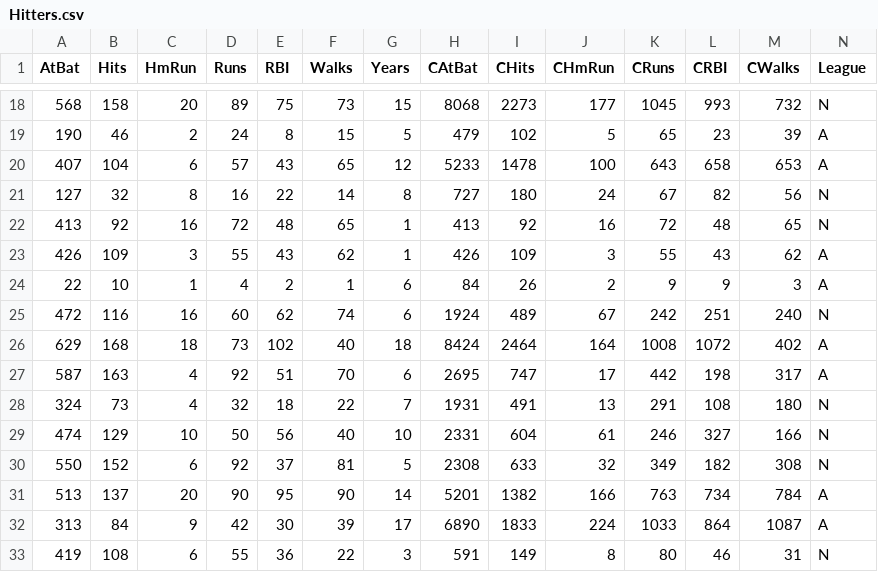
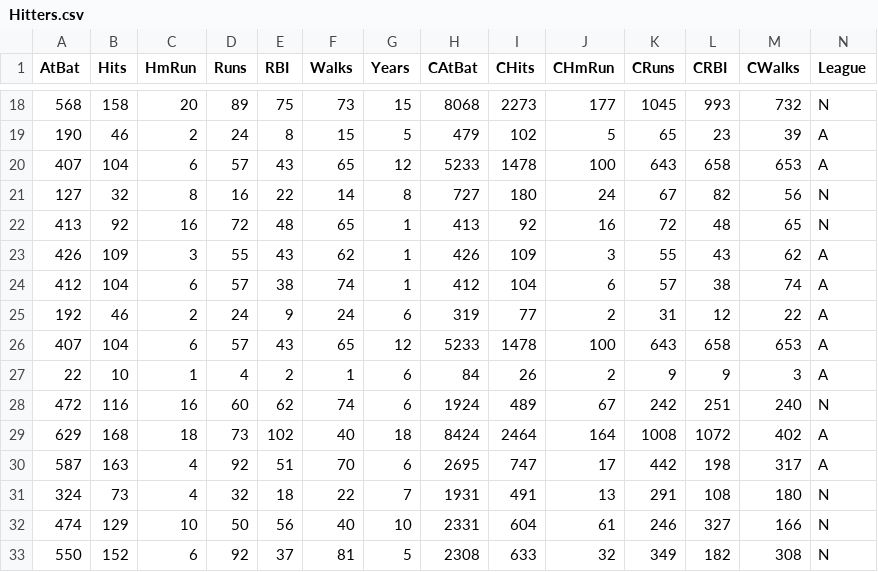
Before and after one commit to senabibi/Algoexxes, a CSV file: Hitters.csv, drawn as a sheet; only a part is shown, gaps mark what is left out; the shorter side is filled out with more unchanged rows; rows hold the shown columns only; the diff names each change by its address in the sheet, - before the commit and + after, or states it on an @@ line.

Commit message:
Dataset explanations

```diff
--- a/Hitters.csv
+++ b/Hitters.csv
+row 24: 412 | 104 | 6 | 57 | 38 | 74 | 1 | 412 | 104 | 6 | 57 | 38 | 74 | A
+row 25: 192 | 46 | 2 | 24 | 9 | 24 | 6 | 319 | 77 | 2 | 31 | 12 | 22 | A
+row 26: 407 | 104 | 6 | 57 | 43 | 65 | 12 | 5233 | 1478 | 100 | 643 | 658 | 653 | A
```
Also changed, not shown: 1 other file.
